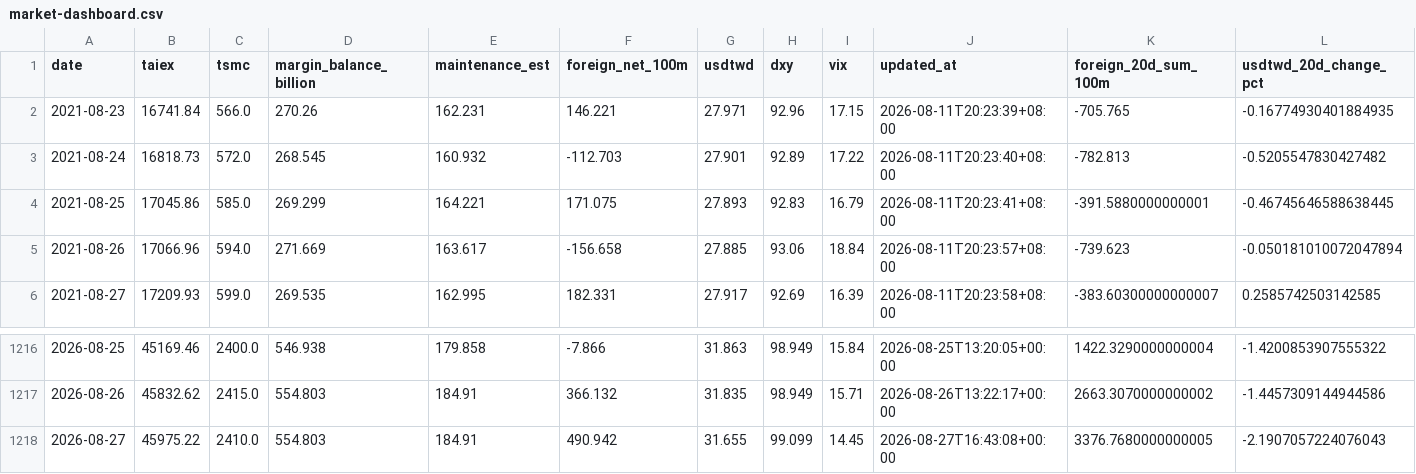
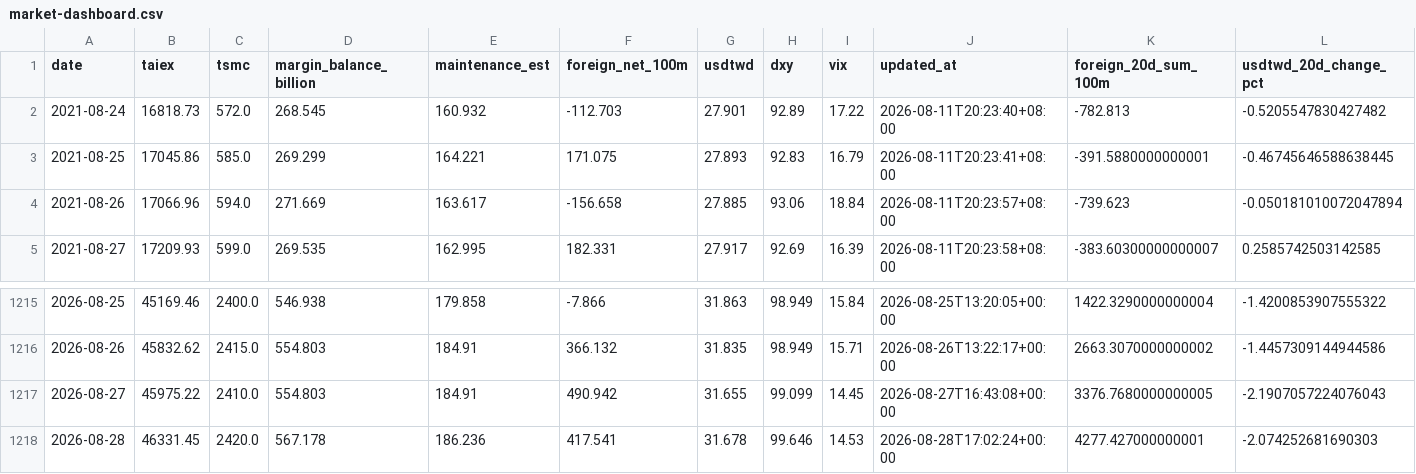
Before and after one commit to huangtop/market_dashboard, a CSV file: public/data/market-dashboard.csv, drawn as a sheet; only a part is shown, gaps mark what is left out; removed rows and columns are numbered as before the commit, all else as after; rows hold the shown columns only; the diff names each change by its address in the sheet, - before the commit and + after, or states it on an @@ line.

```diff
--- a/public/data/market-dashboard.csv
+++ b/public/data/market-dashboard.csv
-row 2: 2021-08-23 | 16741.84 | 566.0 | 270.26 | 162.231 | 146.221 | 27.971 | 92.96 | 17.15 | 2026-08-11T20:23:39+08:00 | -705.765 | -0.16774930401884935
+row 1218: 2026-08-28 | 46331.45 | 2420.0 | 567.178 | 186.236 | 417.541 | 31.678 | 99.646 | 14.53 | 2026-08-28T17:02:24+00:00 | 4277.427000000001 | -2.074252681690303
```
Also changed, not shown: 2 other files.
